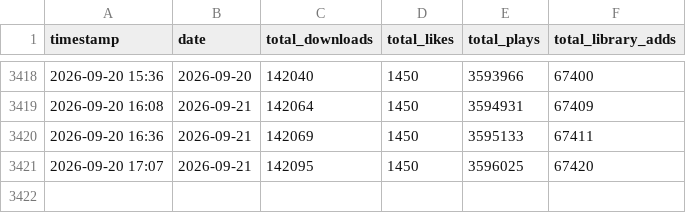
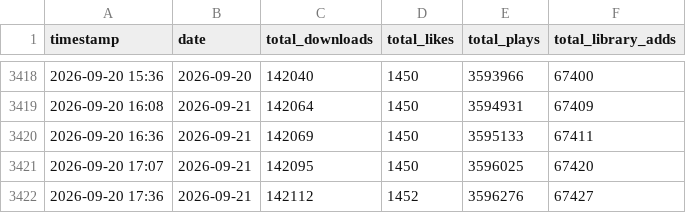
Before and after one commit to TownGG/towngg-portfolio, a CSV file: assets/data/creations-history.csv, drawn as a sheet; only a part is shown, gaps mark what is left out; the diff names each change by its address in the sheet, - before the commit and + after, or states it on an @@ line.

```diff
--- a/assets/data/creations-history.csv
+++ b/assets/data/creations-history.csv
+row 3422: 2026-09-20 17:36 | 2026-09-21 | 142112 | 1452 | 3596276 | 67427
```
Also changed, not shown: assets/data/creations-mod-daily.csv, 2 other files.
